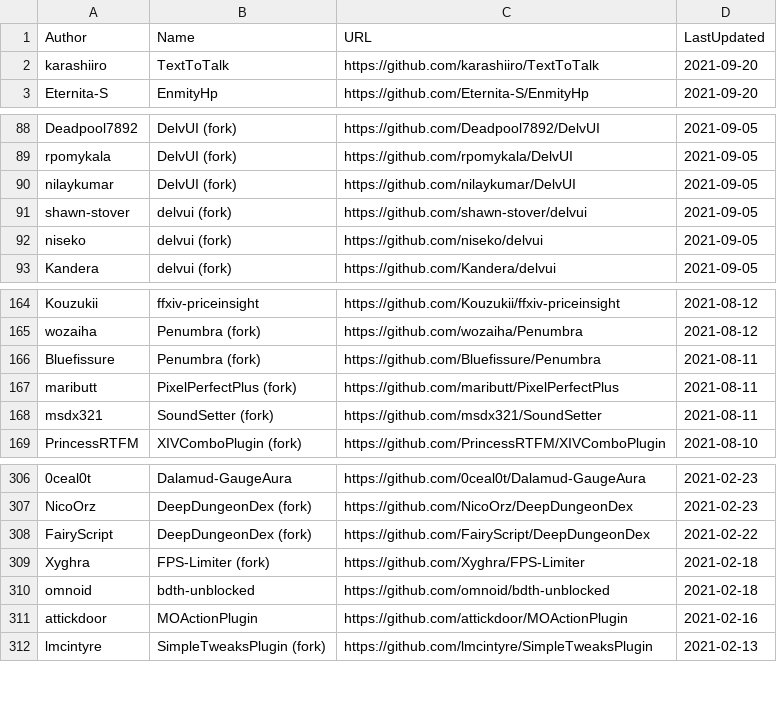
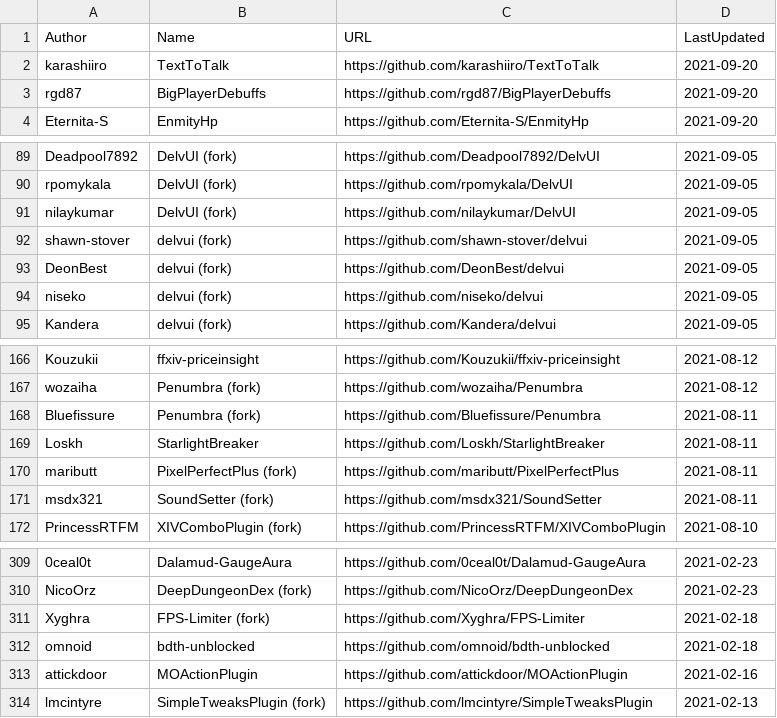
Before and after one commit to kalilistic/xivplugins, a CSV file: docs/_data/repos.csv, drawn as a sheet; only a part is shown, gaps mark what is left out; removed rows and columns are numbered as before the commit, all else as after; the diff names each change by its address in the sheet, - before the commit and + after, or states it on an @@ line.

```diff
--- a/docs/_data/repos.csv
+++ b/docs/_data/repos.csv
+row 3: rgd87 | BigPlayerDebuffs | https://github.com/rgd87/BigPlayerDebuffs | 2021-09-20
+row 93: DeonBest | delvui (fork) | https://github.com/DeonBest/delvui | 2021-09-05
+row 169: Loskh | StarlightBreaker | https://github.com/Loskh/StarlightBreaker | 2021-08-11
-row 308: FairyScript | DeepDungeonDex (fork) | https://github.com/FairyScript/DeepDungeonDex | 2021-02-22
```
